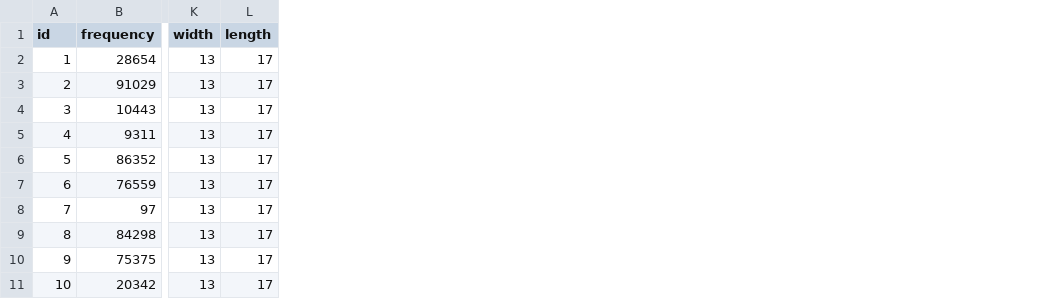
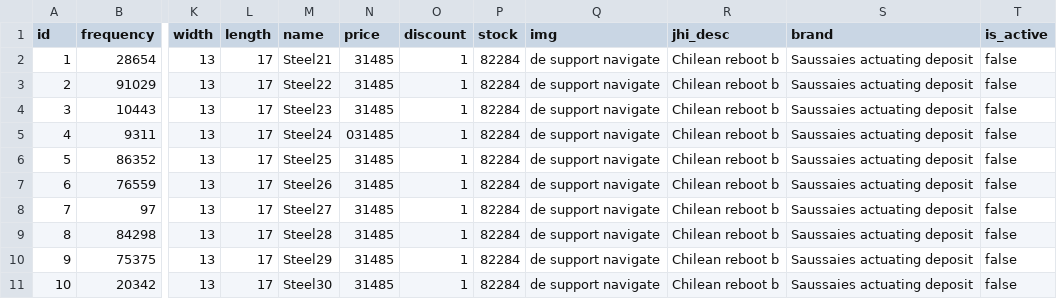
Before and after one commit to M2-GI-ConfigMe/configme, a CSV file: src/main/resources/config/liquibase/fake-data/gpu.csv, drawn as a sheet; only a part is shown, gaps mark what is left out; the diff names each change by its address in the sheet, - before the commit and + after, or states it on an @@ line.

```diff
--- a/src/main/resources/config/liquibase/fake-data/gpu.csv
+++ b/src/main/resources/config/liquibase/fake-data/gpu.csv
+column M (name), rows 2-11: Steel21 | Steel22 | Steel23 | Steel24 | Steel25 | Steel26 | Steel27 | Steel28 | Steel29 | Steel30
+column N (price), rows 2-11: 31485 | 31485 | 31485 | 031485 | 31485 | 31485 | 31485 | 31485 | 31485 | 31485
+column O (discount), rows 2-11: all 1
+column P (stock), rows 2-11: all 82284
+column Q (img), rows 2-11: all de support navigate
+column R (jhi_desc), rows 2-11: all Chilean reboot b
+column S (brand), rows 2-11: all Saussaies actuating deposit
+column T (is_active), rows 2-11: all false
```
Also changed, not shown: src/main/resources/config/liquibase/fake-data/cpu.csv, src/main/resources/config/liquibase/fake-data/hard_drive.csv, 27 other files.
